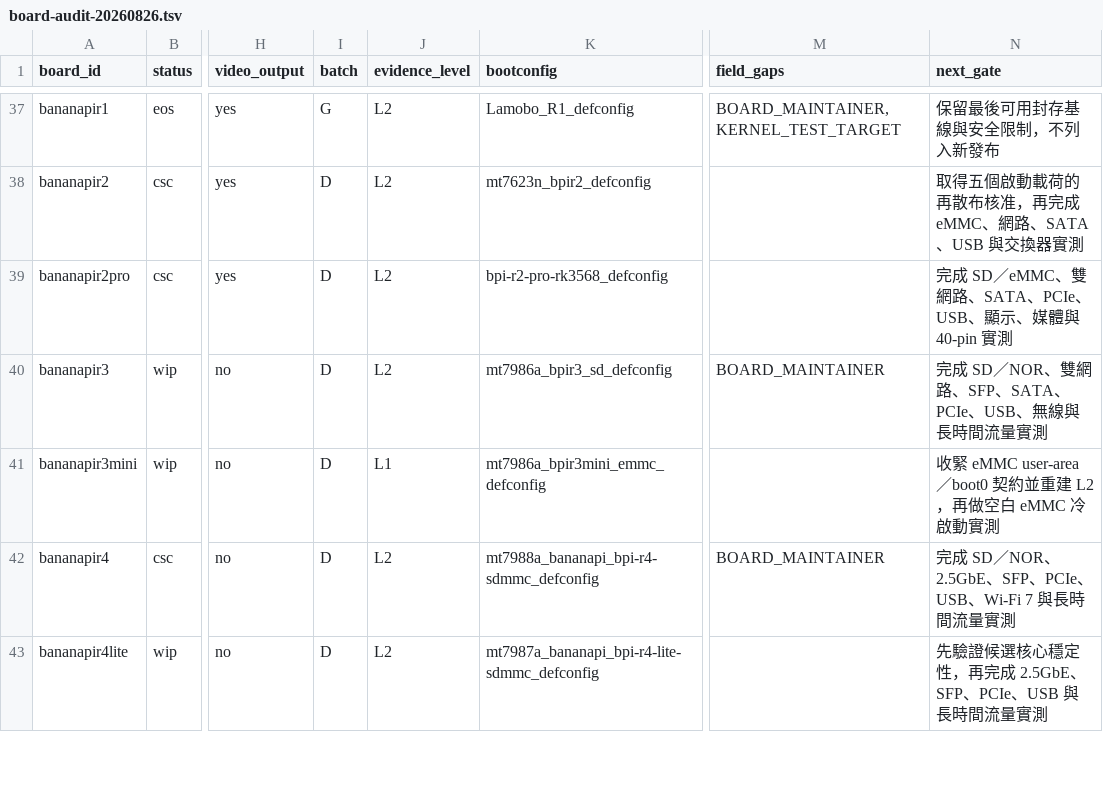
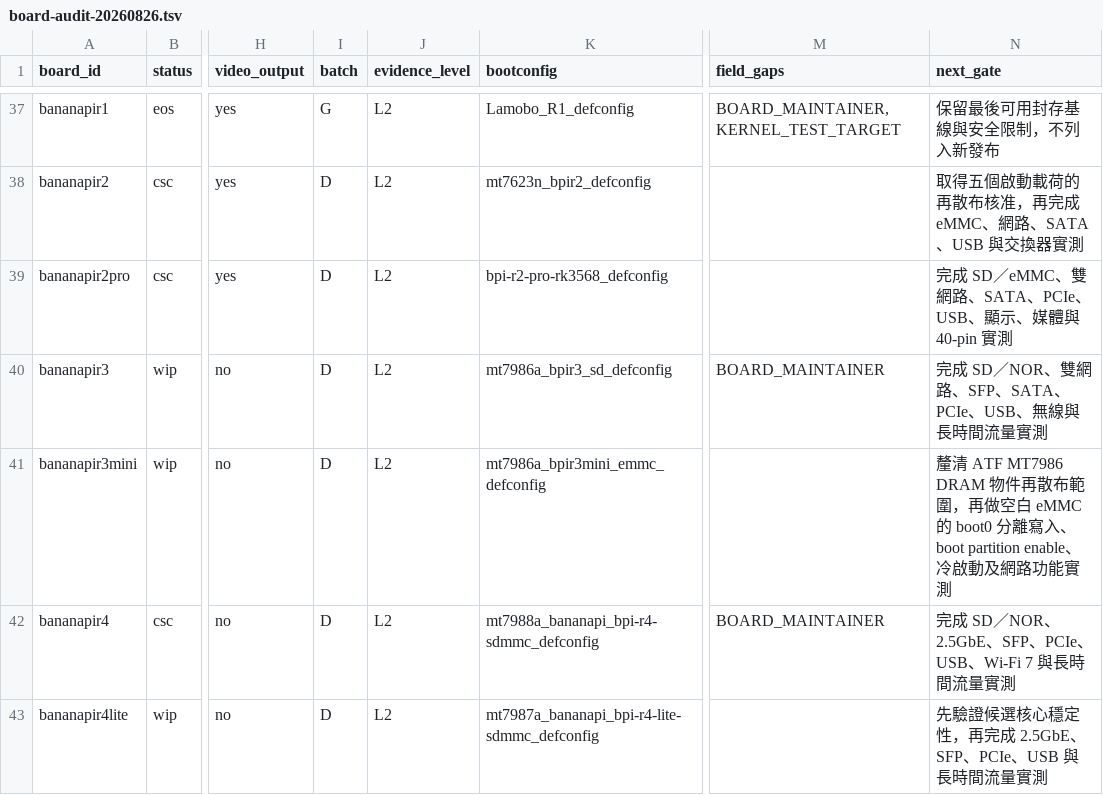
Before and after one commit to BPI-SINOVOIP/armbian-build, a TSV file: docs/evidence/bananapi-family-optimization/board-audit-20260826.tsv, drawn as a sheet; only a part is shown, gaps mark what is left out; the diff names each change by its address in the sheet, - before the commit and + after, or states it on an @@ line.

```diff
--- a/docs/evidence/bananapi-family-optimization/board-audit-20260826.tsv
+++ b/docs/evidence/bananapi-family-optimization/board-audit-20260826.tsv
-J41 (evidence_level): L1
+J41 (evidence_level): L2
-N41 (next_gate): 收緊 eMMC user-area／boot0 契約並重建 L2，再做空白 eMMC 冷啟動實測
+N41 (next_gate): 釐清 ATF MT7986 DRAM 物件再散布範圍，再做空白 eMMC 的 boot0 分離寫入、boot partition enable、冷啟動及網路功能實測
```
Also changed, not shown: 5 other files.
